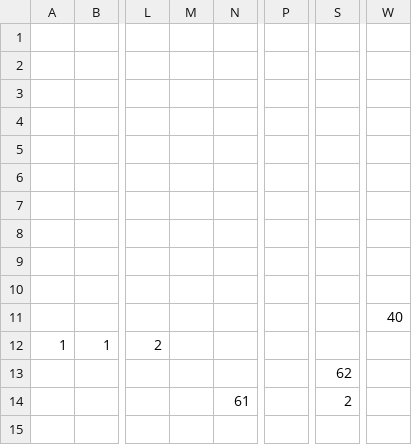
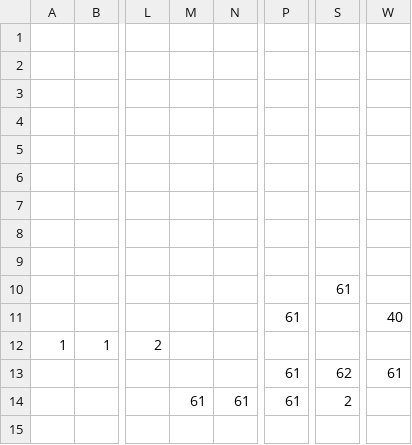
Before and after one commit to anhminh2110/cs102, a CSV file: data/levels/3.csv, drawn as a sheet; only a part is shown, gaps mark what is left out; the diff names each change by its address in the sheet, - before the commit and + after, or states it on an @@ line.

```diff
--- a/data/levels/3.csv
+++ b/data/levels/3.csv
-S10: (empty)
+S10: 61
-P11: (empty)
+P11: 61
-P13:P14: (empty)
+P13:P14: 61
-W13: (empty)
+W13: 61
-M14: (empty)
+M14: 61
```
Also changed, not shown: data/levels/2.csv, 8 other files.
